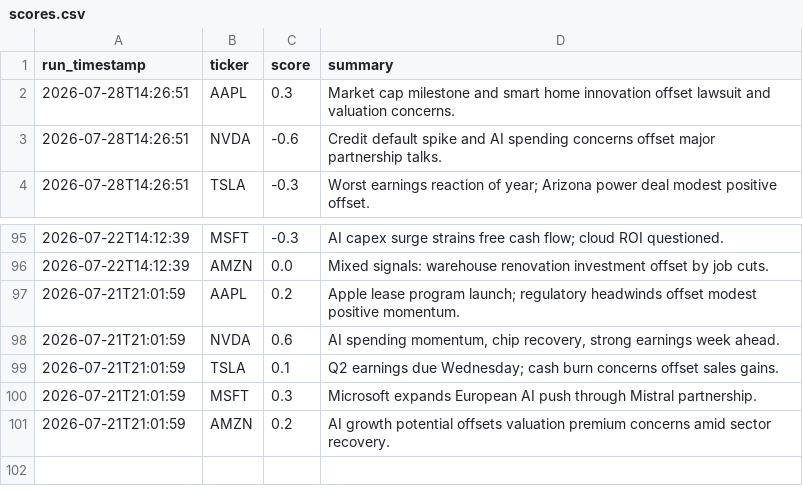
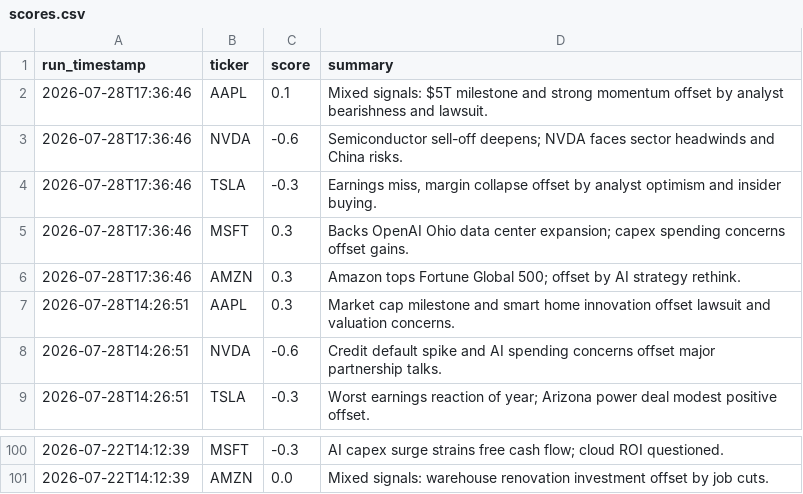
Before and after one commit to williamabrams88-hub/finance---investment-orchestrator, a CSV file: stock-sentiment/reports/scores.csv, drawn as a sheet; only a part is shown, gaps mark what is left out; removed rows and columns are numbered as before the commit, all else as after; the diff names each change by its address in the sheet, - before the commit and + after, or states it on an @@ line.

```diff
--- a/stock-sentiment/reports/scores.csv
+++ b/stock-sentiment/reports/scores.csv
+row 2: 2026-07-28T17:36:46 | AAPL | 0.1 | Mixed signals: $5T milestone and strong momentum offset by analyst bearishness and lawsuit.
+row 3: 2026-07-28T17:36:46 | NVDA | -0.6 | Semiconductor sell-off deepens; NVDA faces sector headwinds and China risks.
+row 4: 2026-07-28T17:36:46 | TSLA | -0.3 | Earnings miss, margin collapse offset by analyst optimism and insider buying.
+row 5: 2026-07-28T17:36:46 | MSFT | 0.3 | Backs OpenAI Ohio data center expansion; capex spending concerns offset gains.
+row 6: 2026-07-28T17:36:46 | AMZN | 0.3 | Amazon tops Fortune Global 500; offset by AI strategy rethink.
-row 97: 2026-07-21T21:01:59 | AAPL | 0.2 | Apple lease program launch; regulatory headwinds offset modest positive momentum.
-row 98: 2026-07-21T21:01:59 | NVDA | 0.6 | AI spending momentum, chip recovery, strong earnings week ahead.
-row 99: 2026-07-21T21:01:59 | TSLA | 0.1 | Q2 earnings due Wednesday; cash burn concerns offset sales gains.
-row 100: 2026-07-21T21:01:59 | MSFT | 0.3 | Microsoft expands European AI push through Mistral partnership.
-row 101: 2026-07-21T21:01:59 | AMZN | 0.2 | AI growth potential offsets valuation premium concerns amid sector recovery.
```
Also changed, not shown: 1 other file.
